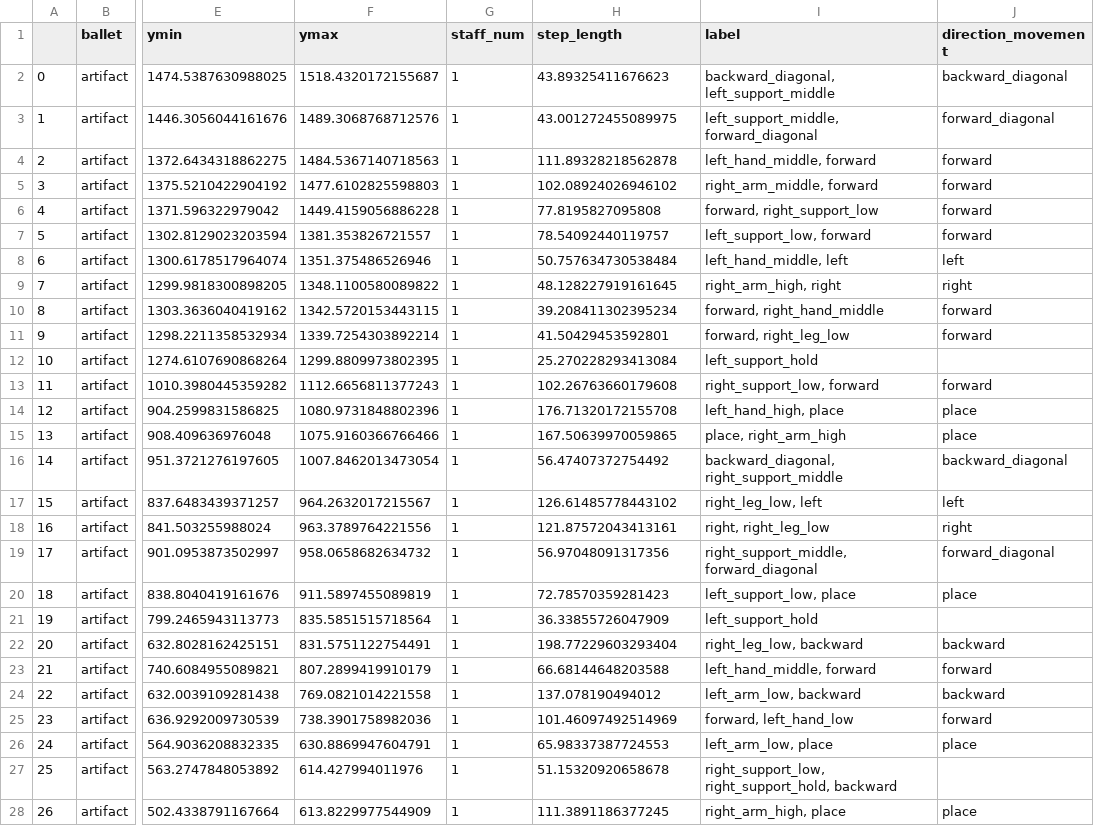
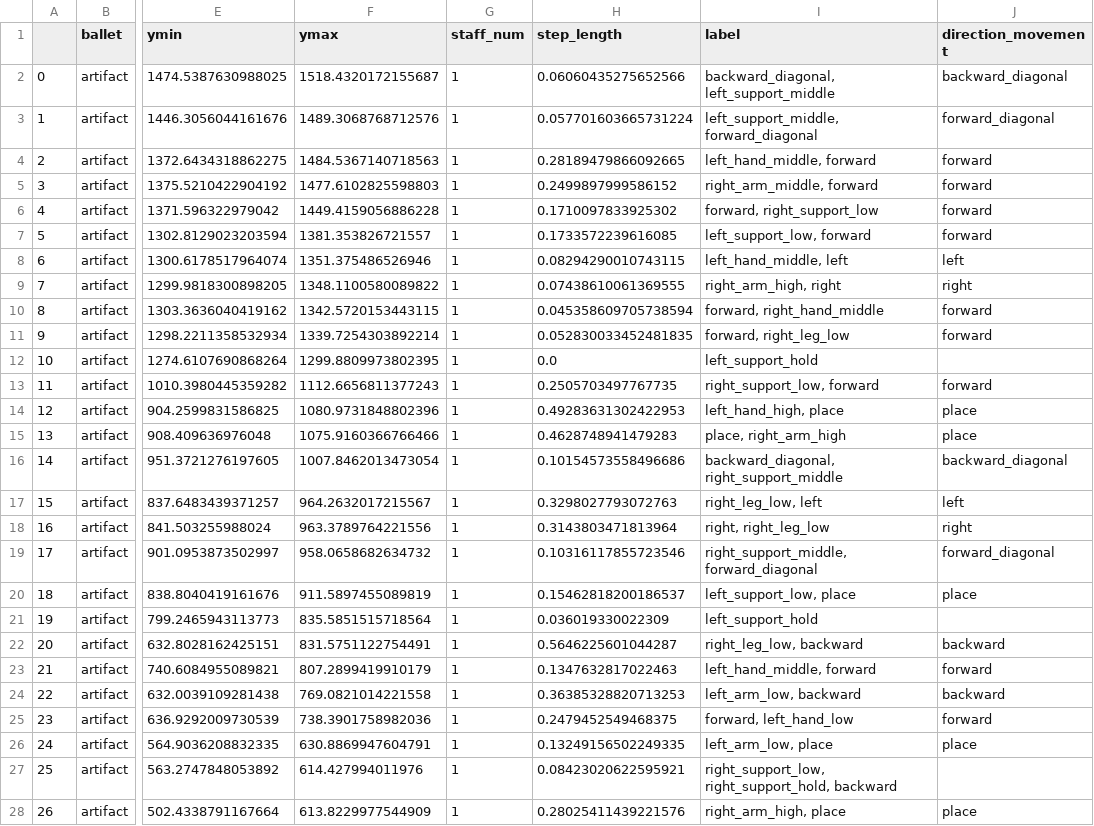
Before and after one commit to laurasher/labanotation, a CSV file: bbox_output/artifact.csv, drawn as a sheet; only a part is shown, gaps mark what is left out; the diff covers the shown part only; the diff names each change by its address in the sheet, - before the commit and + after, or states it on an @@ line.

```diff
--- a/bbox_output/artifact.csv
+++ b/bbox_output/artifact.csv
-H2 (step_length): 43.89325411676623
+H2 (step_length): 0.06060435275652566
-H3 (step_length): 43.001272455089975
+H3 (step_length): 0.057701603665731224
-H4 (step_length): 111.89328218562878
+H4 (step_length): 0.28189479866092665
-H5 (step_length): 102.08924026946102
+H5 (step_length): 0.2499897999586152
-H6 (step_length): 77.8195827095808
+H6 (step_length): 0.1710097833925302
-H7 (step_length): 78.54092440119757
+H7 (step_length): 0.1733572239616085
-H8 (step_length): 50.757634730538484
+H8 (step_length): 0.08294290010743115
-H9 (step_length): 48.128227919161645
+H9 (step_length): 0.07438610061369555
-H10 (step_length): 39.208411302395234
+H10 (step_length): 0.045358609705738594
-H11 (step_length): 41.50429453592801
+H11 (step_length): 0.052830033452481835
-H12 (step_length): 25.270228293413084
+H12 (step_length): 0.0
-H13 (step_length): 102.26763660179608
+H13 (step_length): 0.2505703497767735
-H14 (step_length): 176.71320172155708
+H14 (step_length): 0.49283631302422953
-H15 (step_length): 167.50639970059865
+H15 (step_length): 0.4628748941479283
-H16 (step_length): 56.47407372754492
+H16 (step_length): 0.10154573558496686
-H17 (step_length): 126.61485778443102
+H17 (step_length): 0.3298027793072763
-H18 (step_length): 121.87572043413161
+H18 (step_length): 0.3143803471813964
-H19 (step_length): 56.97048091317356
+H19 (step_length): 0.10316117855723546
-H20 (step_length): 72.78570359281423
+H20 (step_length): 0.15462818200186537
-H21 (step_length): 36.33855726047909
+H21 (step_length): 0.036019330022309
-H22 (step_length): 198.77229603293404
+H22 (step_length): 0.5646225601044287
-H23 (step_length): 66.68144648203588
+H23 (step_length): 0.1347632817022463
-H24 (step_length): 137.078190494012
+H24 (step_length): 0.36385328820713253
-H25 (step_length): 101.46097492514969
+H25 (step_length): 0.2479452549468375
-H26 (step_length): 65.98337387724553
+H26 (step_length): 0.13249156502249335
-H27 (step_length): 51.15320920658678
+H27 (step_length): 0.08423020622595921
-H28 (step_length): 111.3891186377245
+H28 (step_length): 0.28025411439221576
```
Also changed, not shown: 82 edited cells elsewhere in this file, bbox_output/coppelia_dawn.csv, 15 other files.
